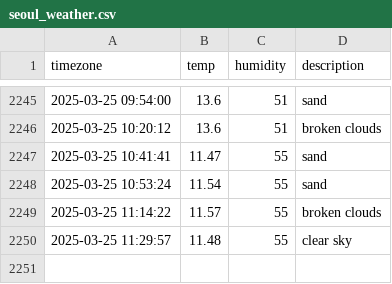
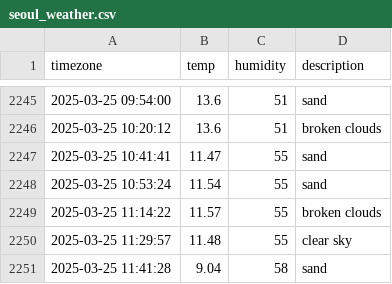
Before and after one commit to je0ngh2/seoul_weather, a CSV file: seoul_weather.csv, drawn as a sheet; only a part is shown, gaps mark what is left out; the diff names each change by its address in the sheet, - before the commit and + after, or states it on an @@ line.

```diff
--- a/seoul_weather.csv
+++ b/seoul_weather.csv
+row 2251: 2025-03-25 11:41:28 | 9.04 | 58 | sand
```
